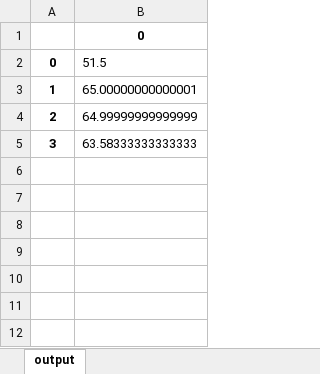
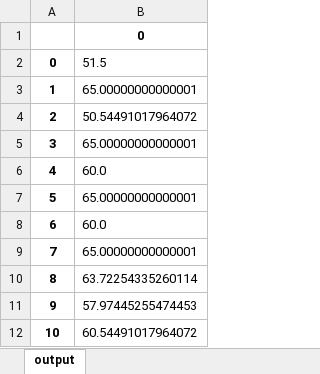
Before and after one commit to dhanasureshr/student-performance-using-fuzzy-logic, an Excel workbook: output.xlsx, sheet output, drawn as a sheet; values as stored, in another font and other column widths than the file's, no borders; the diff names each change by its address in the sheet, - before the commit and + after, or states it on an @@ line.

```diff
--- a/output.xlsx (sheet output)
+++ b/output.xlsx (sheet output)
-B4: 64.99999999999999
+B4: 50.54491017964072
-B5: 63.58333333333333
+B5: 65.00000000000001
+row 6: 4 | 60.0
+row 7: 5 | 65.00000000000001
+row 8: 6 | 60.0
+row 9: 7 | 65.00000000000001
+row 10: 8 | 63.72254335260114
+row 11: 9 | 57.97445255474453
+row 12: 10 | 60.54491017964072
```
Also changed, not shown: 2 other files.
